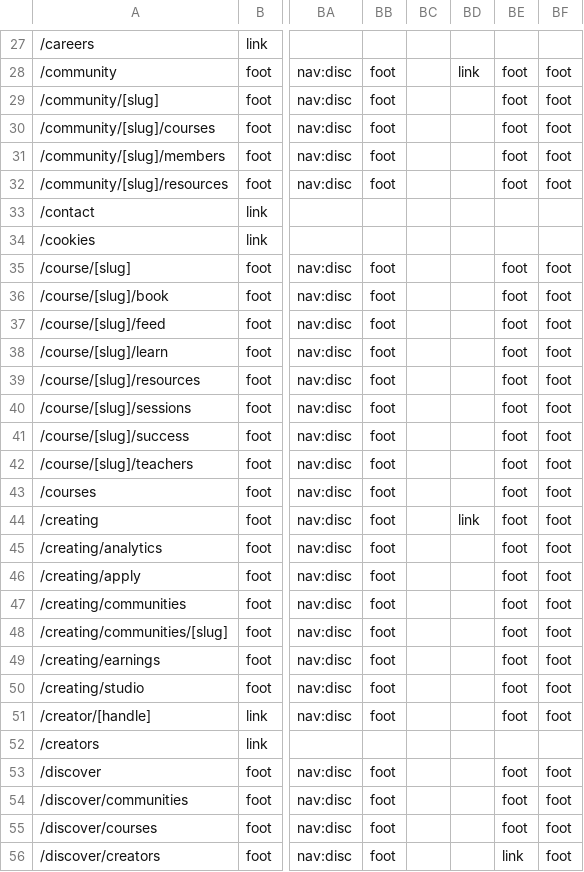
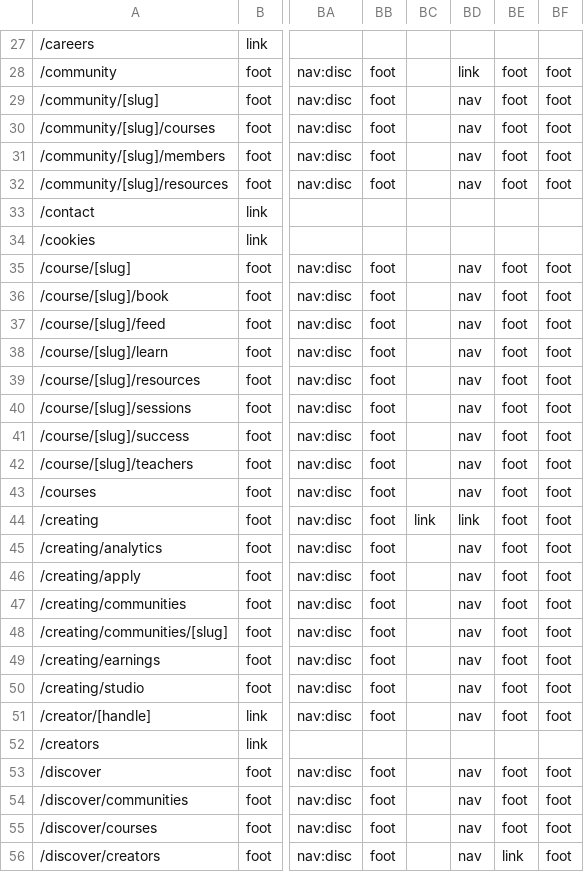
Before and after one commit to PeerloopLLC/peerloop-docs, a TSV file: research/ROUTE-ADJACENCY-MATRIX.tsv, drawn as a sheet; only a part is shown, gaps mark what is left out; the diff covers the shown part only; the diff names each change by its address in the sheet, - before the commit and + after, or states it on an @@ line.

```diff
--- a/research/ROUTE-ADJACENCY-MATRIX.tsv
+++ b/research/ROUTE-ADJACENCY-MATRIX.tsv
-BD29:BD32: (empty)
+BD29:BD32: nav
-BD35:BD43: (empty)
+BD35:BD43: nav
-BC44: (empty)
+BC44: link
-BD45:BD51: (empty)
+BD45:BD51: nav
-BD53:BD56: (empty)
+BD53:BD56: nav
```
Also changed, not shown: 31 edited cells elsewhere in this file, research/ROUTE-GRID-MAP.tsv, research/ROUTE-GRID-REFERENCE.tsv, 10 other files.
